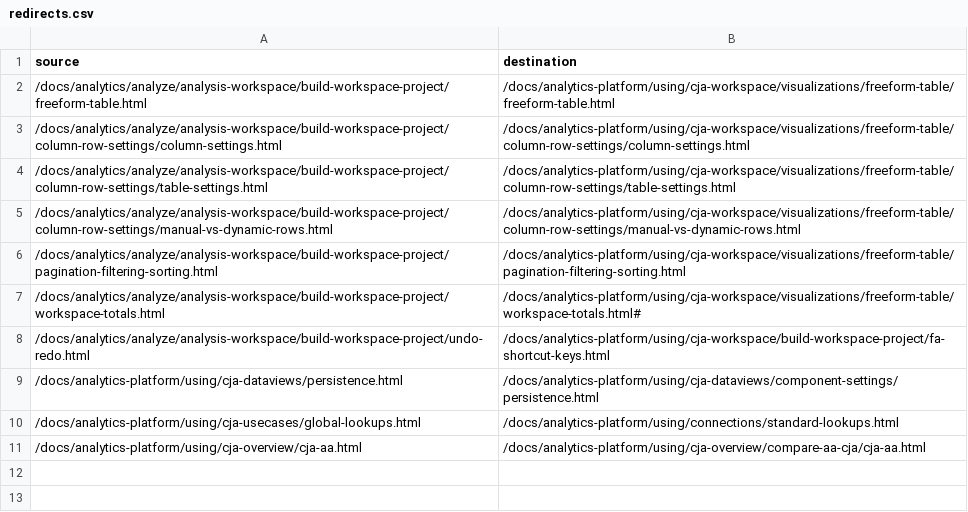
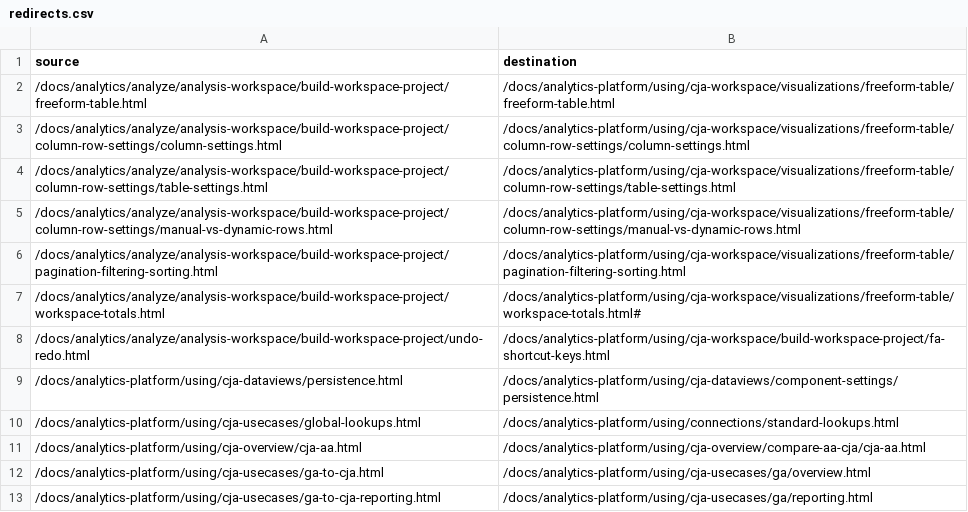
Before and after one commit to AdobeDocs/analytics-platform.zh-Hant, a CSV file: redirects.csv, drawn as a sheet; the diff names each change by its address in the sheet, - before the commit and + after, or states it on an @@ line.

Commit message:
Synced non localizable files from repo .

```diff
--- a/redirects.csv
+++ b/redirects.csv
+row 12: /docs/analytics-platform/using/cja-usecases/ga-to-cja.html | /docs/analytics-platform/using/cja-usecases/ga/overview.html
+row 13: /docs/analytics-platform/using/cja-usecases/ga-to-cja-reporting.html | /docs/analytics-platform/using/cja-usecases/ga/reporting.html
```
